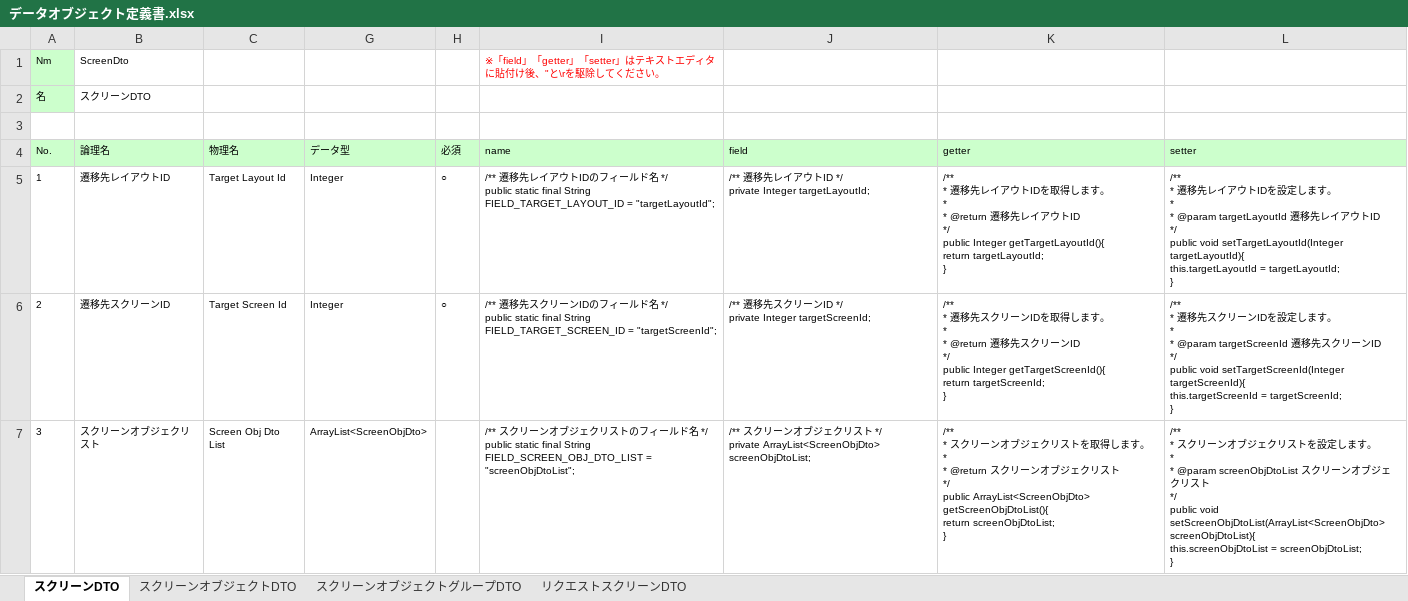
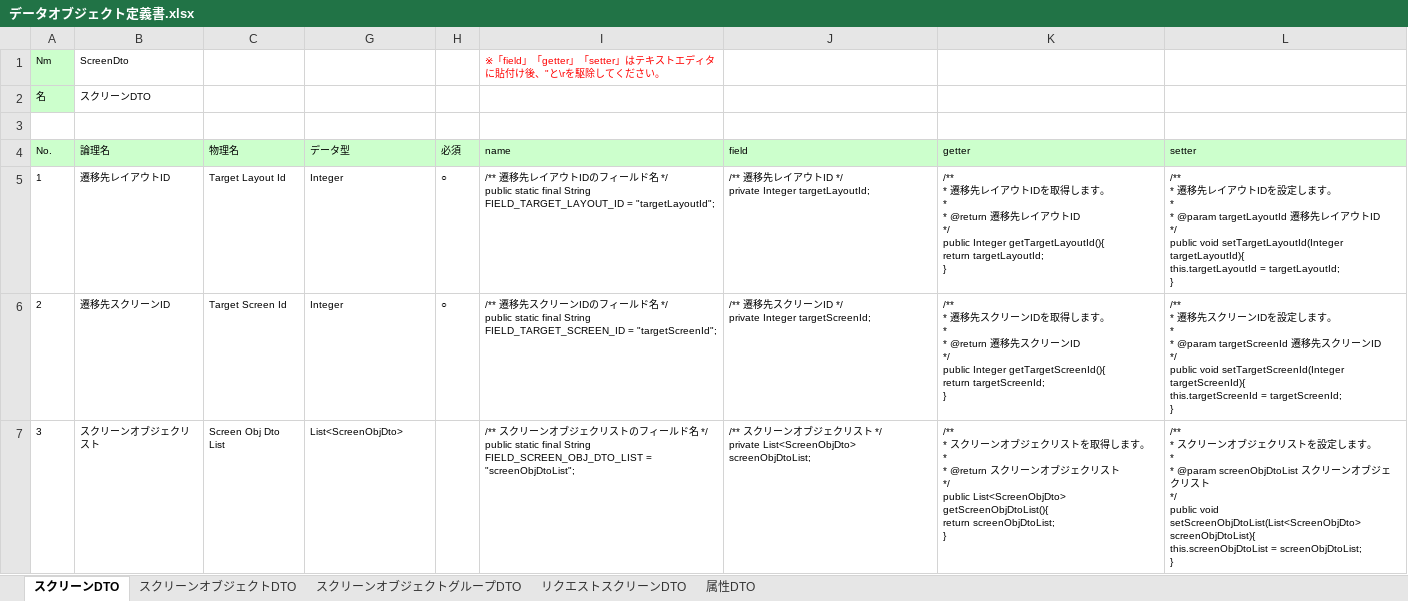
Before and after one commit to virtualex-project-x/melip-doc, an Excel workbook: 03_設計/06_データオブジェクト/データオブジェクト定義書.xlsx, sheet スクリーンDTO, drawn as a sheet; only a part is shown; values as stored, in another font and other column widths than the file's, no borders; ↵ is a line break in a cell; the diff covers the shown part only; the diff names each change by its address in the sheet, - before the commit and + after, or states it on an @@ line.

Commit message:
[modify]属性DTOを追加
・属性DTOを追加
・ArrayListをListに修正

```diff
--- a/03_設計/06_データオブジェクト/データオブジェクト定義書.xlsx (sheet スクリーンDTO)
+++ b/03_設計/06_データオブジェクト/データオブジェクト定義書.xlsx (sheet スクリーンDTO)
+sheet tab: 属性DTO
-G7 (データ型): ArrayList<ScreenObjDto>
+G7 (データ型): List<ScreenObjDto>
-J7 (field): …*/ ↵ private ArrayList<ScreenObjDto> screenObjDtoList;
+J7 (field): …*/ ↵ private List<ScreenObjDto> screenObjDtoList;
-K7 (getter): …*/ ↵ public ArrayList<ScreenObjDto> getScreenObjDtoList(){ ↵ return…
+K7 (getter): …*/ ↵ public List<ScreenObjDto> getScreenObjDtoList(){ ↵ return…
-L7 (setter): …public void setScreenObjDtoList(ArrayList<ScreenObjDto> screenObjDtoList){ ↵ this.screenObjDtoList…
+L7 (setter): …public void setScreenObjDtoList(List<ScreenObjDto> screenObjDtoList){ ↵ this.screenObjDtoList…
```
Also changed, not shown: 4 edited cells elsewhere in this sheet, sheet スクリーンオブジェクトDTO, sheet スクリーンオブジェクトグループDTO, hidden cells.
